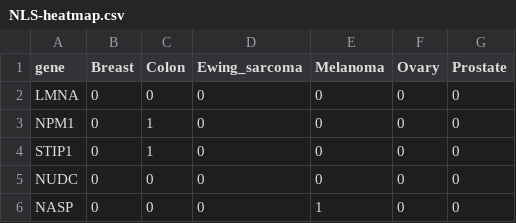
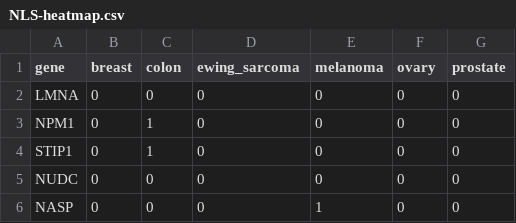
Before and after one commit to julianademorais/cancer-secretome, a CSV file: R/NLS-heatmap.csv, drawn as a sheet; only a part is shown.

Commit message:
Update NLS-heatmap.csv

```diff
--- a/R/NLS-heatmap.csv
+++ b/R/NLS-heatmap.csv
@@ -1,2 +1,2 @@
-gene,Breast,Colon,Ewing_sarcoma,Melanoma,Ovary,Prostate
+gene,breast,colon,ewing_sarcoma,melanoma,ovary,prostate
 LMNA,0,0,0,0,0,0
```
